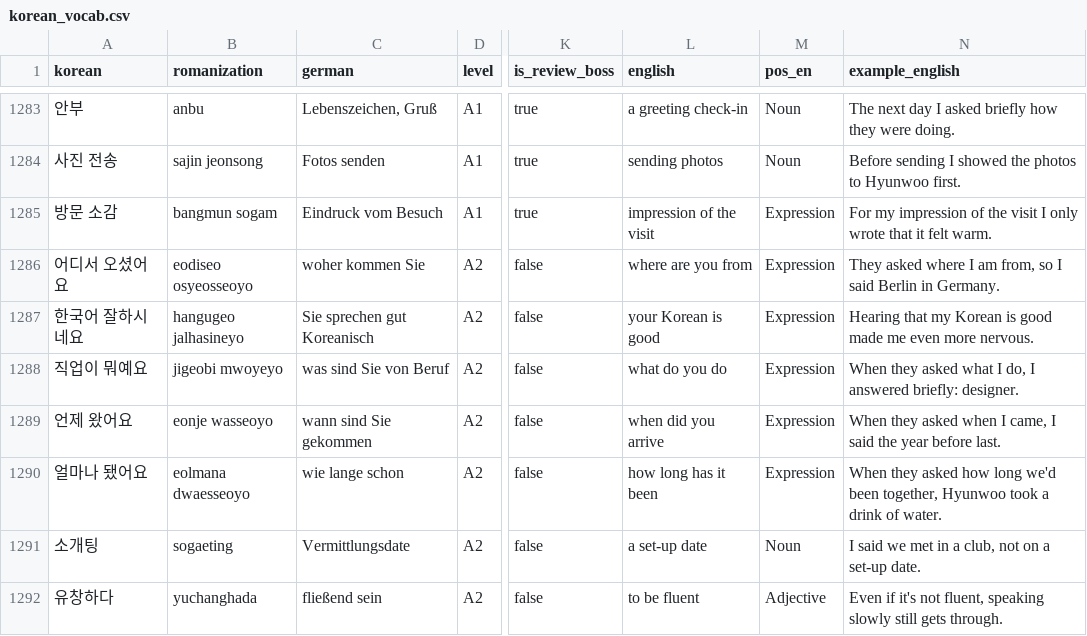
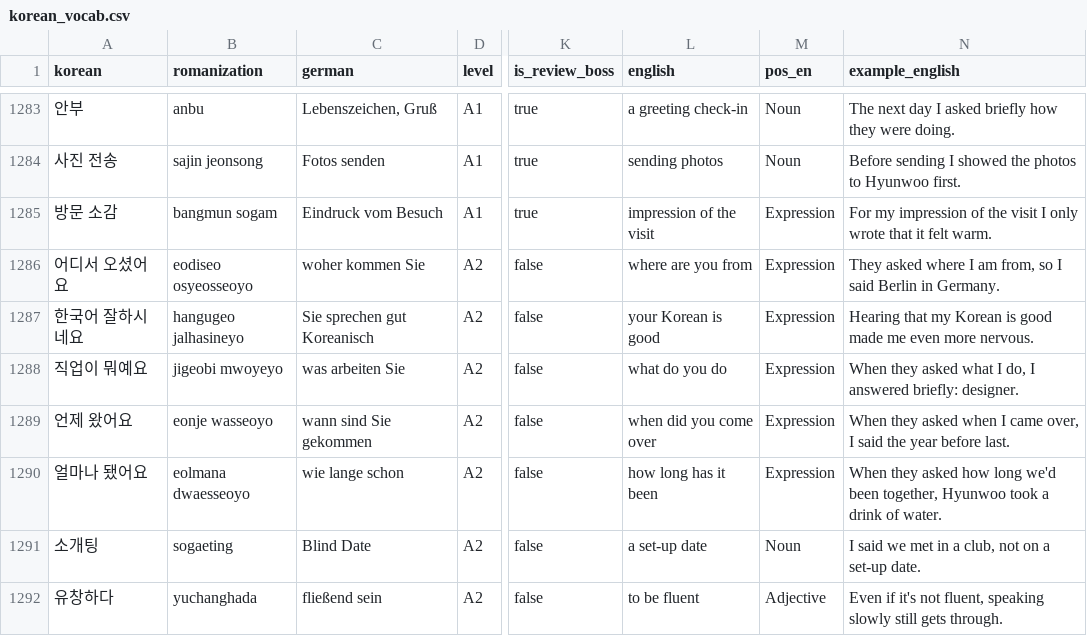
Before and after one commit to Sujin-Arin-DataWorld/ko_lernen_app, a CSV file: assets/data/korean_vocab.csv, drawn as a sheet; only a part is shown, gaps mark what is left out; the diff covers the shown part only; the diff names each change by its address in the sheet, - before the commit and + after, or states it on an @@ line.

```diff
--- a/assets/data/korean_vocab.csv
+++ b/assets/data/korean_vocab.csv
-C1288 (german): was sind Sie von Beruf
+C1288 (german): was arbeiten Sie
-L1289 (english): when did you arrive
+L1289 (english): when did you come over
-N1289 (example_english): …when I came, I said…
+N1289 (example_english): …when I came over, I said…
-C1291 (german): Vermittlungsdate
+C1291 (german): Blind Date
```
Also changed, not shown: 30 edited cells elsewhere in this file, 1 other file.
